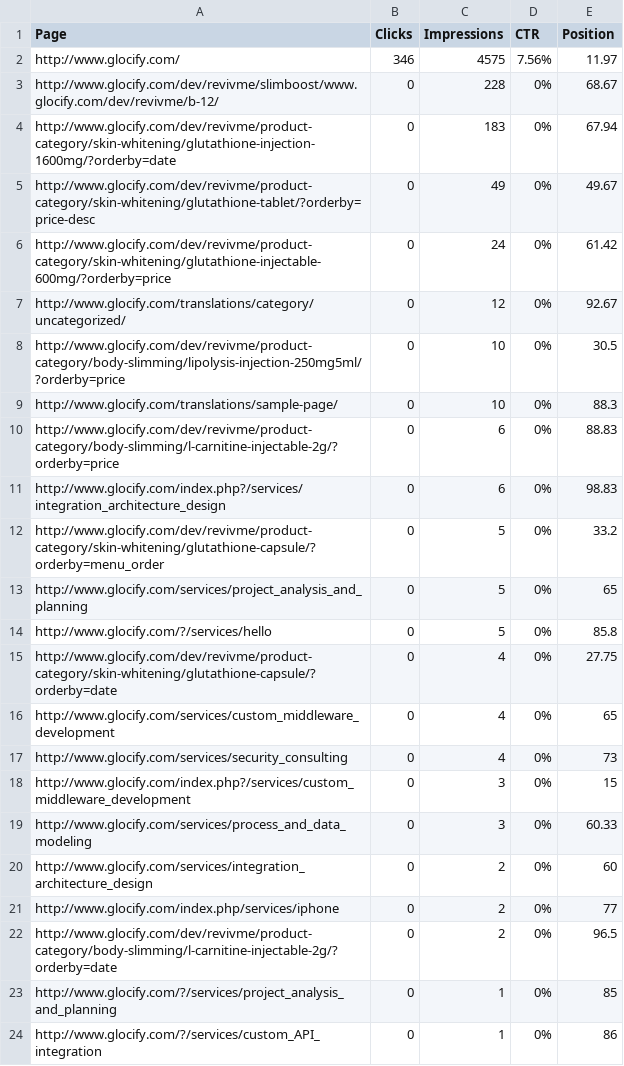
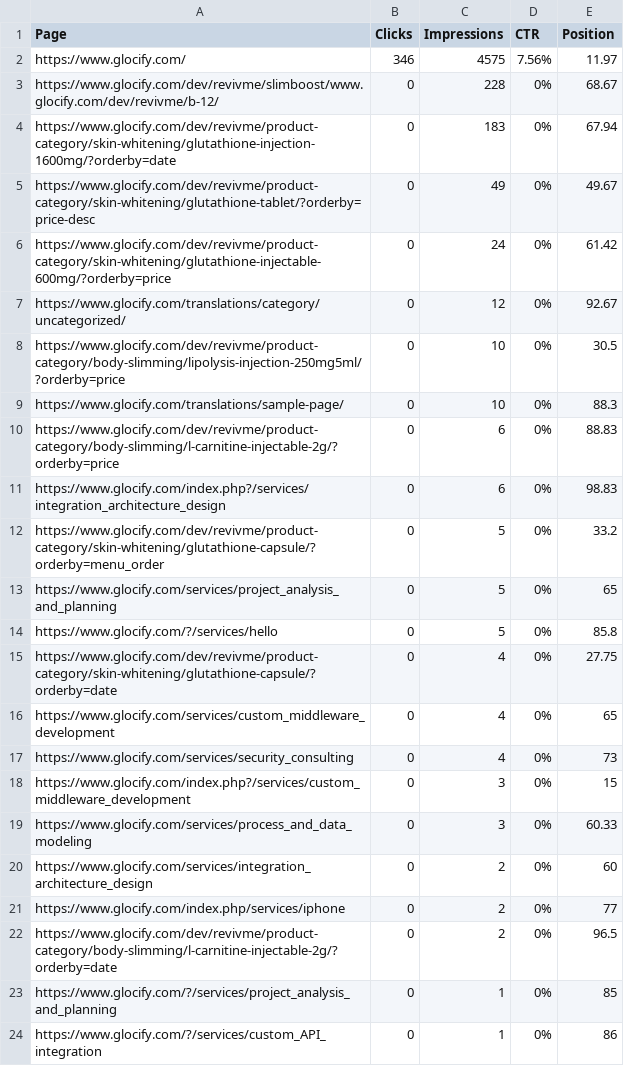
Before and after one commit to avinash-glocify/woodruff, a CSV file: public/sampleFiles/Google Search Console.csv, drawn as a sheet.

Commit message:
csv updated

```diff
--- a/public/sampleFiles/Google Search Console.csv
+++ b/public/sampleFiles/Google Search Console.csv
@@ -1,24 +1,24 @@
 Page,Clicks,Impressions,CTR,Position
-http://www.glocify.com/,346,4575,7.56%,11.97
-http://www.glocify.com/dev/revivme/slimboost/www.glocify.com/dev/revivme/b-12/,0,228,0%,68.67
-http://www.glocify.com/dev/revivme/product-category/skin-whitening/glutathione-injection-1600mg/?orderby=date,0,183,0%,67.94
-http://www.glocify.com/dev/revivme/product-category/skin-whitening/glutathione-tablet/?orderby=price-desc,0,49,0%,49.67
-http://www.glocify.com/dev/revivme/product-category/skin-whitening/glutathione-injectable-600mg/?orderby=price,0,24,0%,61.42
-http://www.glocify.com/translations/category/uncategorized/,0,12,0%,92.67
-http://www.glocify.com/dev/revivme/product-category/body-slimming/lipolysis-injection-250mg5ml/?orderby=price,0,10,0%,30.5
-http://www.glocify.com/translations/sample-page/,0,10,0%,88.3
-http://www.glocify.com/dev/revivme/product-category/body-slimming/l-carnitine-injectable-2g/?orderby=price,0,6,0%,88.83
-http://www.glocify.com/index.php?/services/integration_architecture_design,0,6,0%,98.83
-http://www.glocify.com/dev/revivme/product-category/skin-whitening/glutathione-capsule/?orderby=menu_order,0,5,0%,33.2
-http://www.glocify.com/services/project_analysis_and_planning,0,5,0%,65
-http://www.glocify.com/?/services/hello,0,5,0%,85.8
-http://www.glocify.com/dev/revivme/product-category/skin-whitening/glutathione-capsule/?orderby=date,0,4,0%,27.75
-http://www.glocify.com/services/custom_middleware_development,0,4,0%,65
-http://www.glocify.com/services/security_consulting,0,4,0%,73
-http://www.glocify.com/index.php?/services/custom_middleware_development,0,3,0%,15
-http://www.glocify.com/services/process_and_data_modeling,0,3,0%,60.33
-http://www.glocify.com/services/integration_architecture_design,0,2,0%,60
-http://www.glocify.com/index.php/services/iphone,0,2,0%,77
-http://www.glocify.com/dev/revivme/product-category/body-slimming/l-carnitine-injectable-2g/?orderby=date,0,2,0%,96.5
-http://www.glocify.com/?/services/project_analysis_and_planning,0,1,0%,85
-http://www.glocify.com/?/services/custom_API_integration,0,1,0%,86
+https://www.glocify.com/,346,4575,7.56%,11.97
+https://www.glocify.com/dev/revivme/slimboost/www.glocify.com/dev/revivme/b-12/,0,228,0%,68.67
+https://www.glocify.com/dev/revivme/product-category/skin-whitening/glutathione-injection-1600mg/?orderby=date,0,183,0%,67.94
+https://www.glocify.com/dev/revivme/product-category/skin-whitening/glutathione-tablet/?orderby=price-desc,0,49,0%,49.67
+https://www.glocify.com/dev/revivme/product-category/skin-whitening/glutathione-injectable-600mg/?orderby=price,0,24,0%,61.42
+https://www.glocify.com/translations/category/uncategorized/,0,12,0%,92.67
+https://www.glocify.com/dev/revivme/product-category/body-slimming/lipolysis-injection-250mg5ml/?orderby=price,0,10,0%,30.5
+https://www.glocify.com/translations/sample-page/,0,10,0%,88.3
+https://www.glocify.com/dev/revivme/product-category/body-slimming/l-carnitine-injectable-2g/?orderby=price,0,6,0%,88.83
+https://www.glocify.com/index.php?/services/integration_architecture_design,0,6,0%,98.83
+https://www.glocify.com/dev/revivme/product-category/skin-whitening/glutathione-capsule/?orderby=menu_order,0,5,0%,33.2
+https://www.glocify.com/services/project_analysis_and_planning,0,5,0%,65
+https://www.glocify.com/?/services/hello,0,5,0%,85.8
+https://www.glocify.com/dev/revivme/product-category/skin-whitening/glutathione-capsule/?orderby=date,0,4,0%,27.75
+https://www.glocify.com/services/custom_middleware_development,0,4,0%,65
+https://www.glocify.com/services/security_consulting,0,4,0%,73
+https://www.glocify.com/index.php?/services/custom_middleware_development,0,3,0%,15
+https://www.glocify.com/services/process_and_data_modeling,0,3,0%,60.33
+https://www.glocify.com/services/integration_architecture_design,0,2,0%,60
+https://www.glocify.com/index.php/services/iphone,0,2,0%,77
+https://www.glocify.com/dev/revivme/product-category/body-slimming/l-carnitine-injectable-2g/?orderby=date,0,2,0%,96.5
+https://www.glocify.com/?/services/project_analysis_and_planning,0,1,0%,85
+https://www.glocify.com/?/services/custom_API_integration,0,1,0%,86
```
